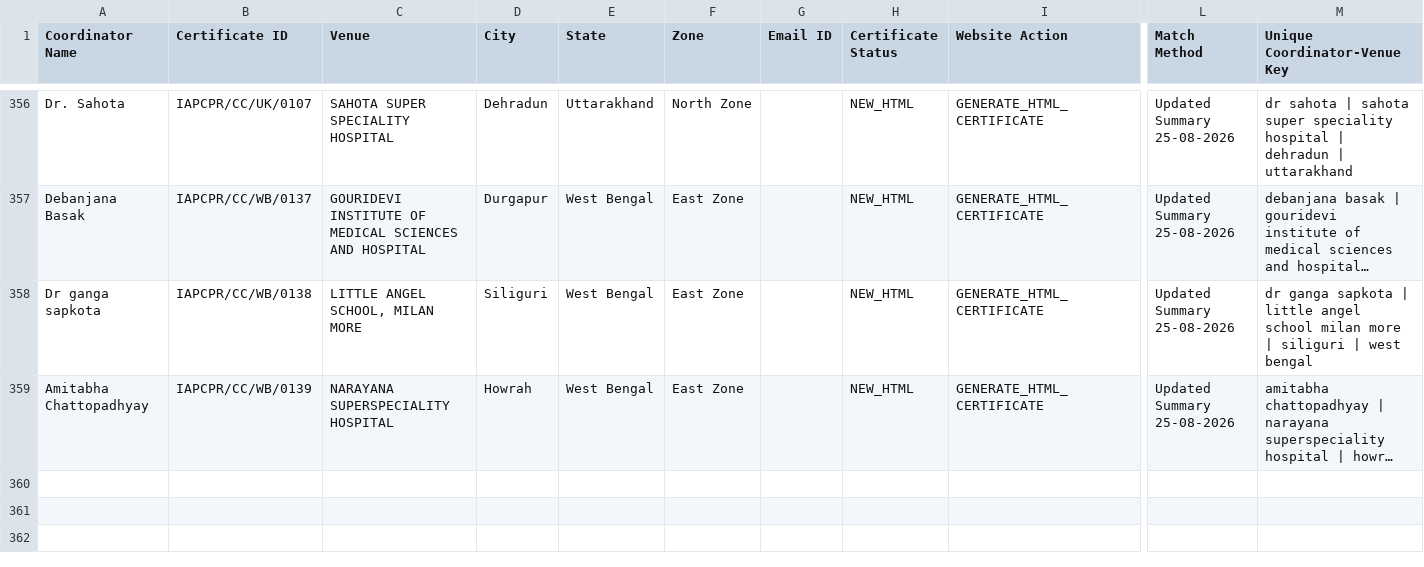
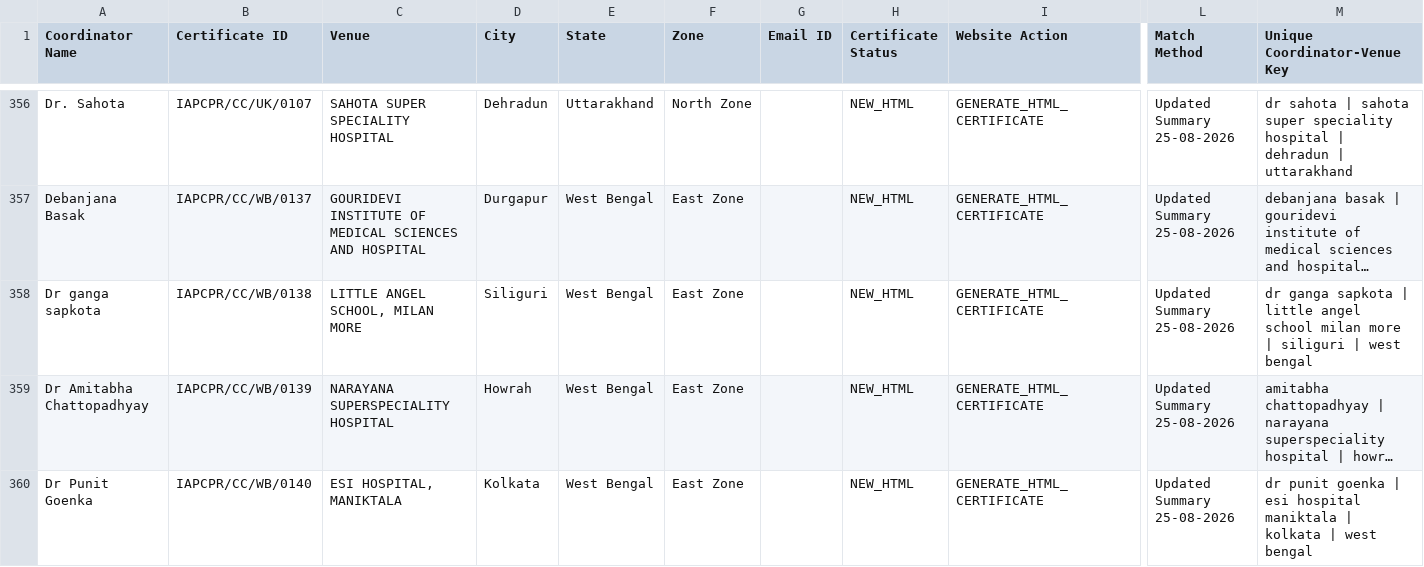
Before and after one commit to mbbsfoundation/MBBS-Foundation, a CSV file: cprsanjeevani/Final_Course_Coordinator_Certification_Master.csv, drawn as a sheet; only a part is shown, gaps mark what is left out; long unchanged cells end in …; rows hold the shown columns only; the diff names each change by its address in the sheet, - before the commit and + after, or states it on an @@ line.

Commit message:
feat(cpr): add Course Coordinator Dr Punit Goenka (IAPCPR/CC/WB/0140) to coordinator master dataset

```diff
--- a/cprsanjeevani/Final_Course_Coordinator_Certification_Master.csv
+++ b/cprsanjeevani/Final_Course_Coordinator_Certification_Master.csv
-A359 (Coordinator Name): Amitabha Chattopadhyay
+A359 (Coordinator Name): Dr Amitabha Chattopadhyay
+row 360: Dr Punit Goenka | IAPCPR/CC/WB/0140 | ESI HOSPITAL, MANIKTALA | Kolkata | West Bengal | East Zone |  | NEW_HTML | GENERATE_HTML_CERTIFICATE | Updated Summary 25-08-2026 | dr punit goenka | esi hospital maniktala | kolkata | west bengal
```
Also changed, not shown: 1 other file.
